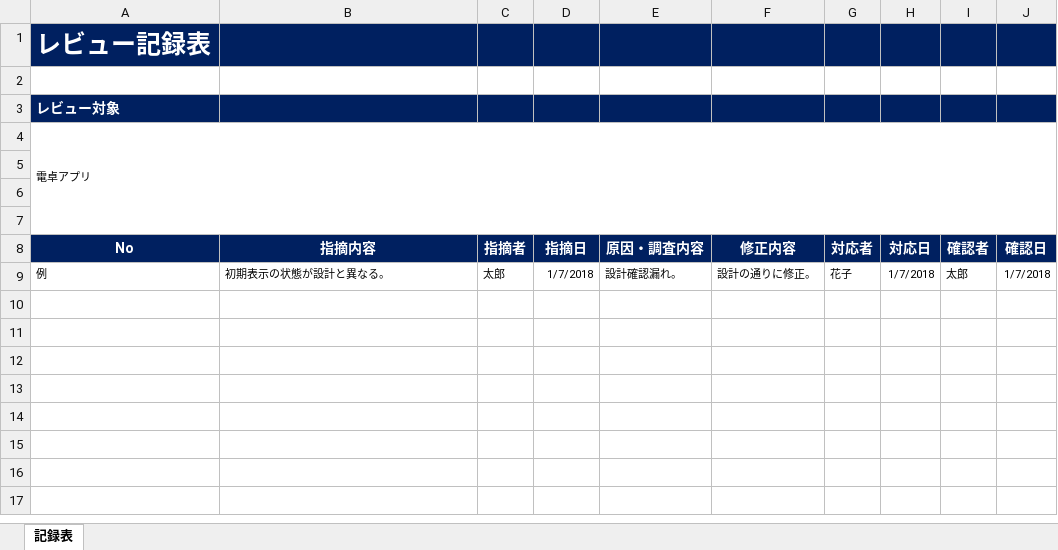
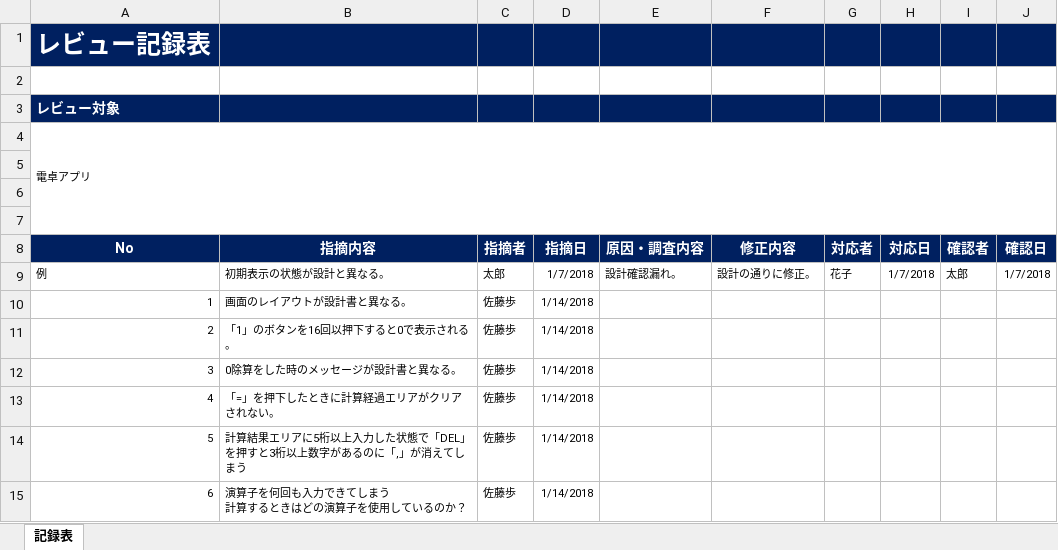
Before and after one commit to sheikpa/study-csharp, an Excel workbook: Advanced/igawa/dentaku/レビュー記録表-igawa.xlsx, sheet 記録表, drawn as a sheet; values as stored, in another font and other column widths than the file's, no borders; ↵ is a line break in a cell; the diff names each change by its address in the sheet, - before the commit and + after, or states it on an @@ line.

Commit message:
レビュー票記入しました

```diff
--- a/Advanced/igawa/dentaku/レビュー記録表-igawa.xlsx (sheet 記録表)
+++ b/Advanced/igawa/dentaku/レビュー記録表-igawa.xlsx (sheet 記録表)
+row 10: 1 | 画面のレイアウトが設計書と異なる。 | 佐藤歩 | 1/14/2018
+row 11: 2 | 「1」のボタンを16回以押下すると0で表示される。 | 佐藤歩 | 1/14/2018
+row 12: 3 | 0除算をした時のメッセージが設計書と異なる。 | 佐藤歩 | 1/14/2018
+row 13: 4 | 「=」を押下したときに計算経過エリアがクリアされない。 | 佐藤歩 | 1/14/2018
+row 14: 5 | 計算結果エリアに5桁以上入力した状態で「DEL」を押すと3桁以上数字があるのに「,」が消えてしまう | 佐藤歩 | 1/14/2018
+row 15: 6 | 演算子を何回も入力できてしまう ↵ 計算するときはどの演算子を使用しているのか？ | 佐藤歩 | 1/14/2018
```
